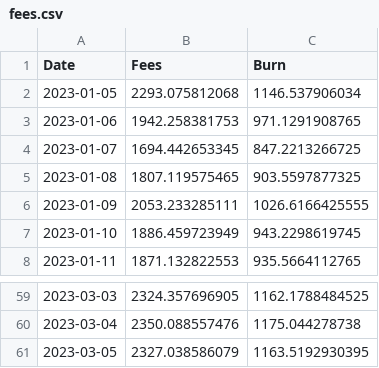
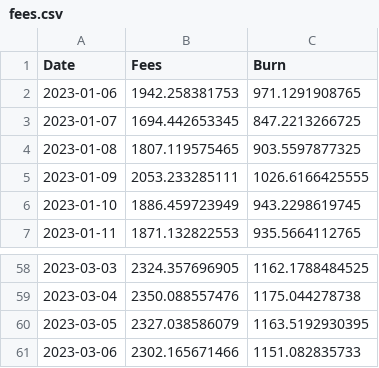
Before and after one commit to spire-fyi/spire_fyi, a CSV file: data/fees.csv, drawn as a sheet; only a part is shown, gaps mark what is left out; removed rows and columns are numbered as before the commit, all else as after; the diff names each change by its address in the sheet, - before the commit and + after, or states it on an @@ line.

```diff
--- a/data/fees.csv
+++ b/data/fees.csv
-row 2: 2023-01-05 | 2293.075812068 | 1146.537906034
+row 61: 2023-03-06 | 2302.165671466 | 1151.082835733
```
Also changed, not shown: data/program_flipside_labels.csv, data/program_new_users_flipside_labels.csv, 10 other files.
